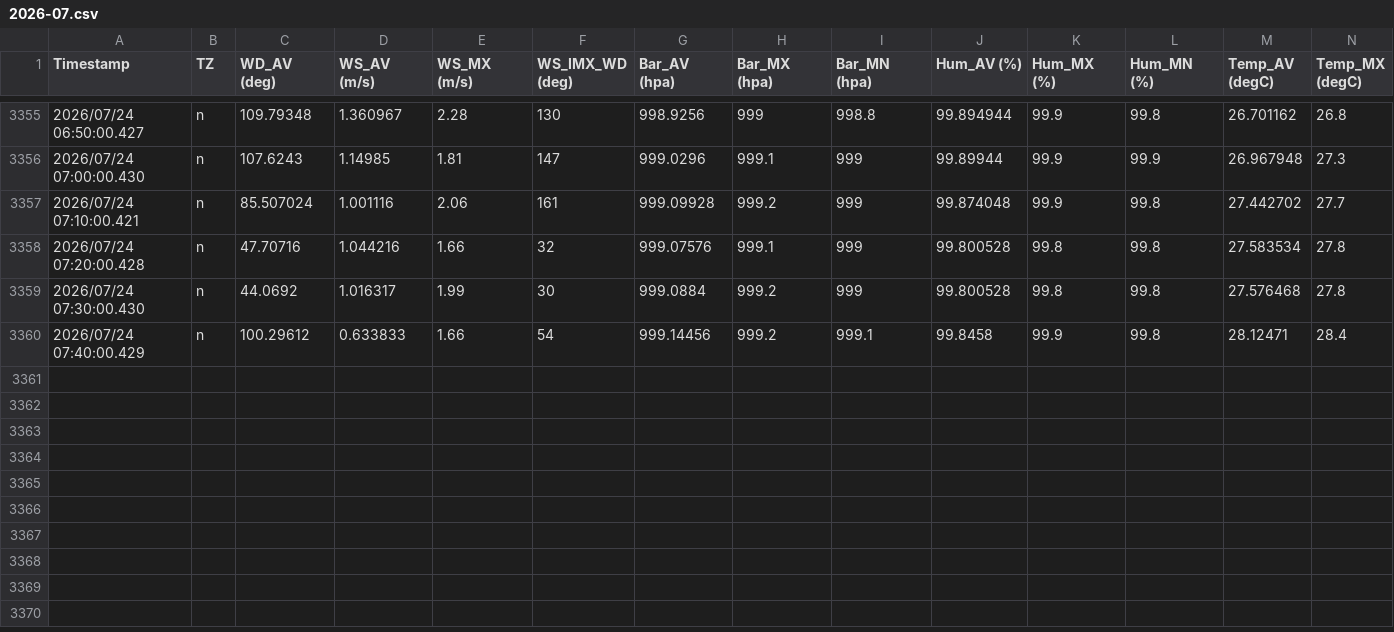
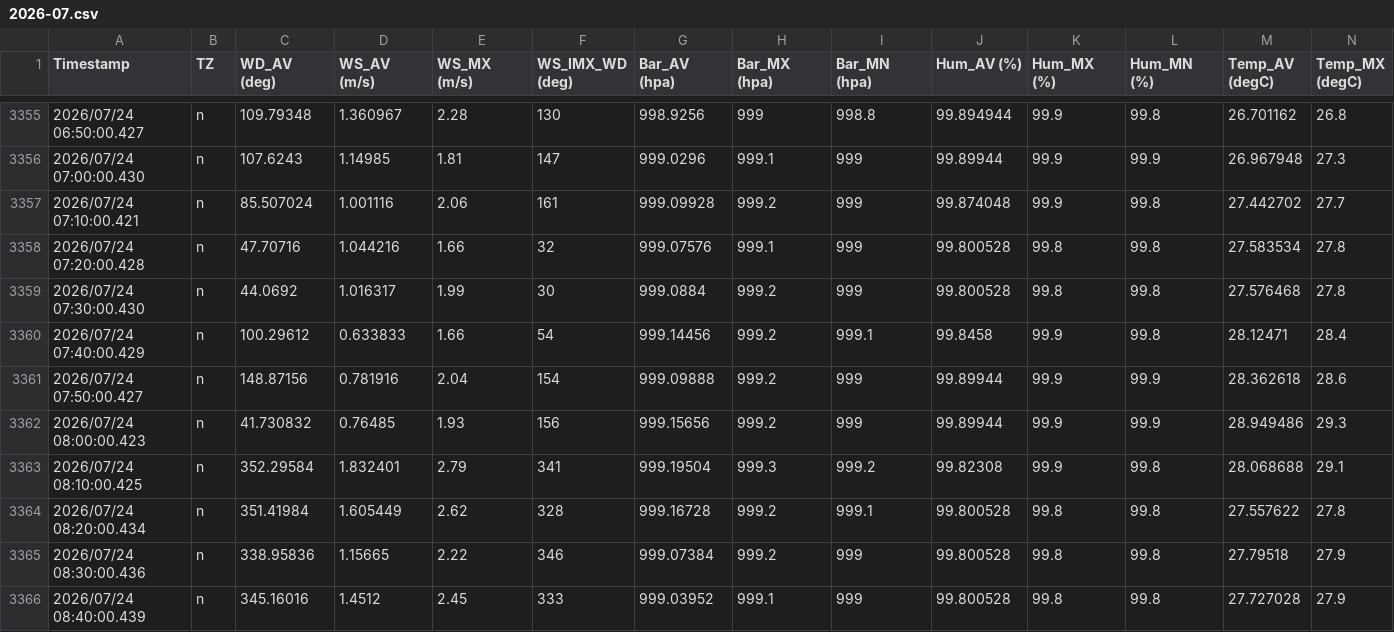
Before and after one commit to nekomimifish/BiwaDog-pws-site, a CSV file: data/2026-07.csv, drawn as a sheet; only a part is shown, gaps mark what is left out; rows hold the shown columns only; the diff names each change by its address in the sheet, - before the commit and + after, or states it on an @@ line.

Commit message:
Update PWS monthly data (2026-07-23 23:43 UTC)

```diff
--- a/data/2026-07.csv
+++ b/data/2026-07.csv
+row 3361: 2026/07/24 07:50:00.427 | n | 148.87156 | 0.781916 | 2.04 | 154 | 999.09888 | 999.2 | 999 | 99.89944 | 99.9 | 99.9 | 28.362618 | 28.6
+row 3362: 2026/07/24 08:00:00.423 | n | 41.730832 | 0.76485 | 1.93 | 156 | 999.15656 | 999.2 | 999 | 99.89944 | 99.9 | 99.9 | 28.949486 | 29.3
+row 3363: 2026/07/24 08:10:00.425 | n | 352.29584 | 1.832401 | 2.79 | 341 | 999.19504 | 999.3 | 999.2 | 99.82308 | 99.9 | 99.8 | 28.068688 | 29.1
+row 3364: 2026/07/24 08:20:00.434 | n | 351.41984 | 1.605449 | 2.62 | 328 | 999.16728 | 999.2 | 999.1 | 99.800528 | 99.8 | 99.8 | 27.557622 | 27.8
+row 3365: 2026/07/24 08:30:00.436 | n | 338.95836 | 1.15665 | 2.22 | 346 | 999.07384 | 999.2 | 999 | 99.800528 | 99.8 | 99.8 | 27.79518 | 27.9
+row 3366: 2026/07/24 08:40:00.439 | n | 345.16016 | 1.4512 | 2.45 | 333 | 999.03952 | 999.1 | 999 | 99.800528 | 99.8 | 99.8 | 27.727028 | 27.9
```
Also changed, not shown: 2 other files.
